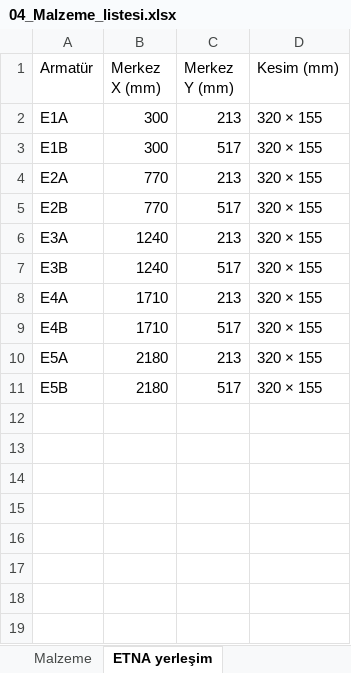
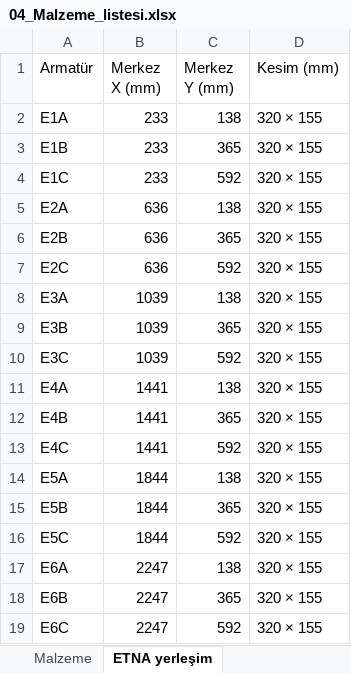
Before and after one commit to gmcled-kuyumcu-tasarimi/nur-sarrafiye-vitrin, an Excel workbook: 04_Malzeme_listesi.xlsx, sheet ETNA yerleşim, drawn as a sheet; values as stored, in another font and other column widths than the file's, no borders; addresses are those after the commit; the diff names each change by its address in the sheet, - before the commit and + after, or states it on an @@ line.

```diff
--- a/04_Malzeme_listesi.xlsx (sheet ETNA yerleşim)
+++ b/04_Malzeme_listesi.xlsx (sheet ETNA yerleşim)
-B2:B3 (Merkez X (mm)): 300
+B2:B3 (Merkez X (mm)): 233
-C2 (Merkez Y (mm)): 213
+C2 (Merkez Y (mm)): 138
-C3 (Merkez Y (mm)): 517
+C3 (Merkez Y (mm)): 365
+row 4: E1C | 233 | 592 | 320 × 155
-B5:B6 (Merkez X (mm)): 770
+B5:B6 (Merkez X (mm)): 636
-C5 (Merkez Y (mm)): 213
+C5 (Merkez Y (mm)): 138
-C6 (Merkez Y (mm)): 517
+C6 (Merkez Y (mm)): 365
+row 7: E2C | 636 | 592 | 320 × 155
-B8:B9 (Merkez X (mm)): 1240
+B8:B9 (Merkez X (mm)): 1039
-C8 (Merkez Y (mm)): 213
+C8 (Merkez Y (mm)): 138
-C9 (Merkez Y (mm)): 517
+C9 (Merkez Y (mm)): 365
+row 10: E3C | 1039 | 592 | 320 × 155
-B11:B12 (Merkez X (mm)): 1710
+B11:B12 (Merkez X (mm)): 1441
-C11 (Merkez Y (mm)): 213
+C11 (Merkez Y (mm)): 138
-C12 (Merkez Y (mm)): 517
+C12 (Merkez Y (mm)): 365
+row 13: E4C | 1441 | 592 | 320 × 155
-B14:B15 (Merkez X (mm)): 2180
+B14:B15 (Merkez X (mm)): 1844
-C14 (Merkez Y (mm)): 213
+C14 (Merkez Y (mm)): 138
-C15 (Merkez Y (mm)): 517
+C15 (Merkez Y (mm)): 365
+row 16: E5C | 1844 | 592 | 320 × 155
+row 17: E6A | 2247 | 138 | 320 × 155
+row 18: E6B | 2247 | 365 | 320 × 155
+row 19: E6C | 2247 | 592 | 320 × 155
```
Also changed, not shown: sheet Malzeme, 11 other files.
